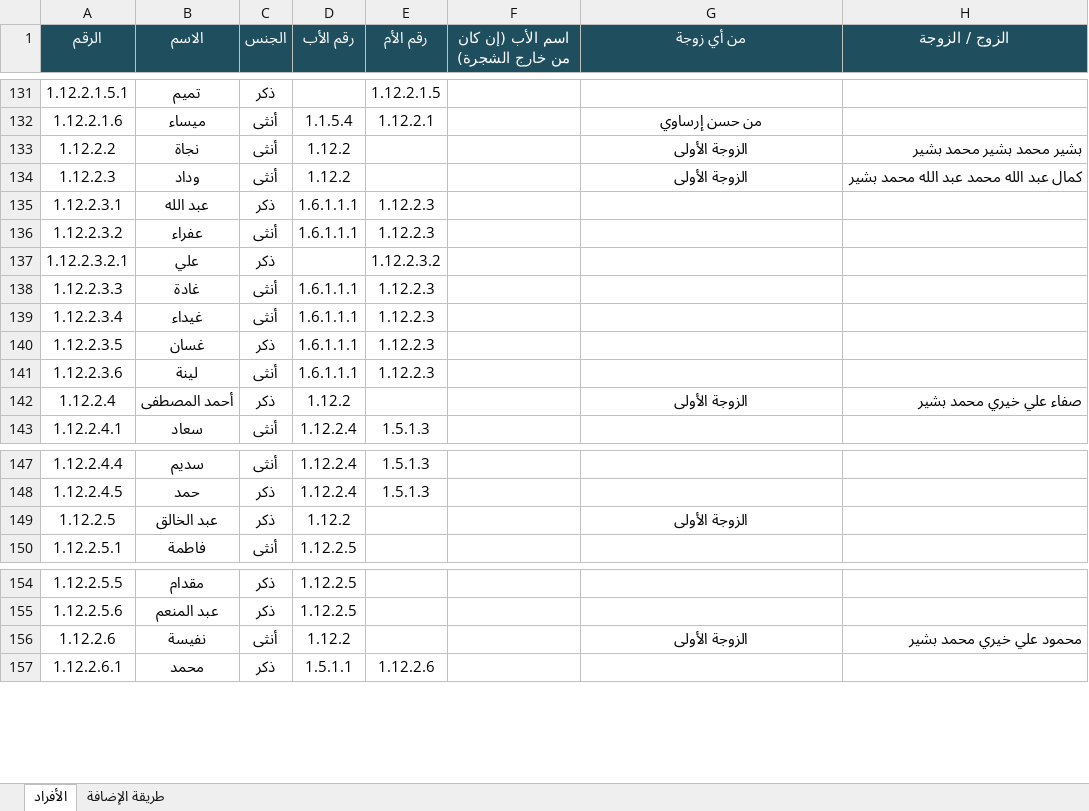
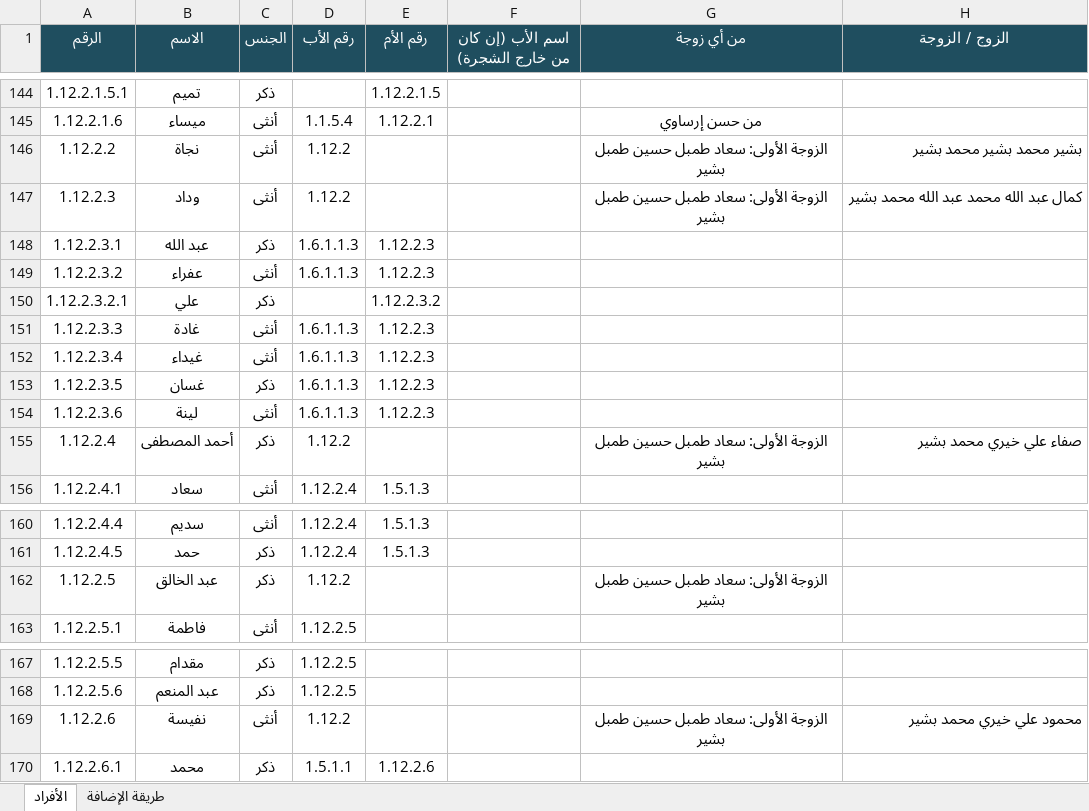
Before and after one commit to abdulhadibasheer11-debug/bashirab-family, an Excel workbook: source/بيانات عائلة البشيراب.xlsx, sheet الأفراد, drawn as a sheet; only a part is shown, gaps mark what is left out; values as stored, in another font and other column widths than the file's, no borders; addresses are those after the commit; the diff covers the shown part only; the diff names each change by its address in the sheet, - before the commit and + after, or states it on an @@ line.

```diff
--- a/source/بيانات عائلة البشيراب.xlsx (sheet الأفراد)
+++ b/source/بيانات عائلة البشيراب.xlsx (sheet الأفراد)
-G146:G147 (من أي زوجة): الزوجة الأولى
+G146:G147 (من أي زوجة): الزوجة الأولى: سعاد طمبل حسين طمبل بشير
-D148:D149 (رقم الأب): 1.6.1.1.1
+D148:D149 (رقم الأب): 1.6.1.1.3
-D151:D154 (رقم الأب): 1.6.1.1.1
+D151:D154 (رقم الأب): 1.6.1.1.3
-G155 (من أي زوجة): الزوجة الأولى
+G155 (من أي زوجة): الزوجة الأولى: سعاد طمبل حسين طمبل بشير
-G162 (من أي زوجة): الزوجة الأولى
+G162 (من أي زوجة): الزوجة الأولى: سعاد طمبل حسين طمبل بشير
-G169 (من أي زوجة): الزوجة الأولى
+G169 (من أي زوجة): الزوجة الأولى: سعاد طمبل حسين طمبل بشير
```
Also changed, not shown: 13 added rows and 18 edited cells elsewhere in this sheet, formulas that keep their value, 7 other files.
